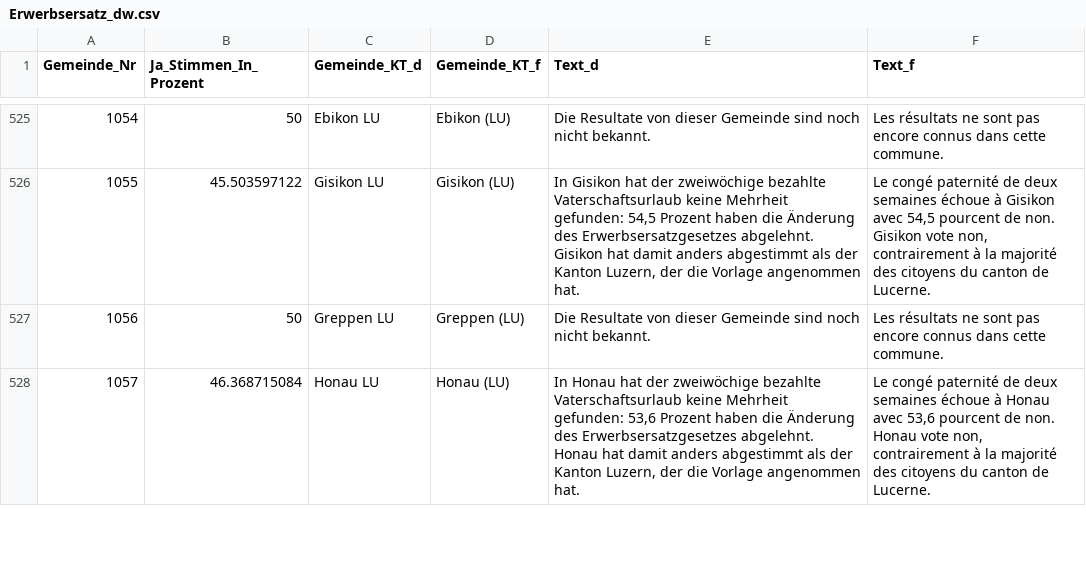
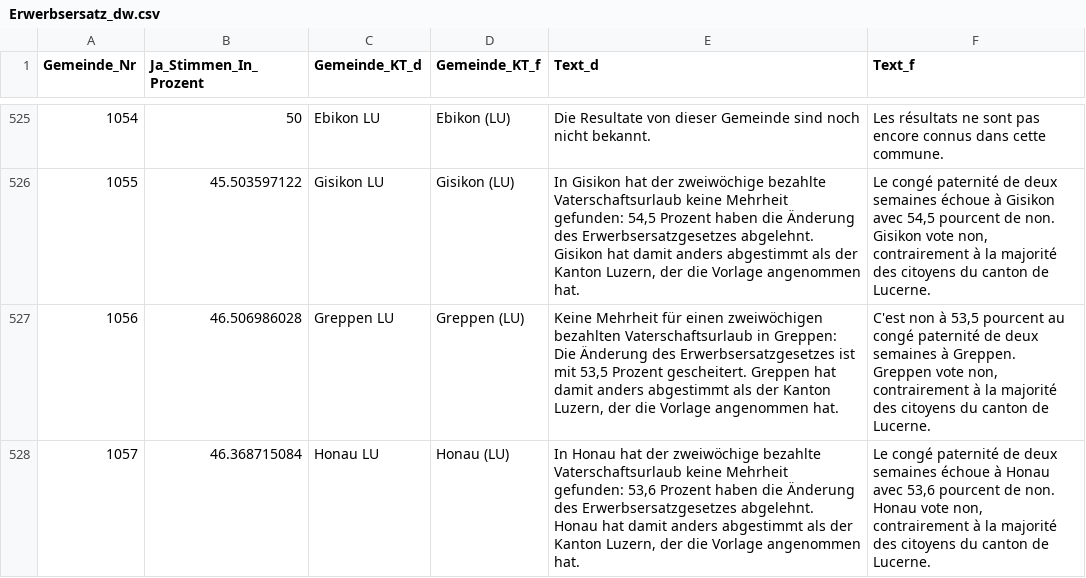
Before and after one commit to awp-finanznachrichten/lena, a CSV file: Output/Erwerbsersatz_dw.csv, drawn as a sheet; only a part is shown, gaps mark what is left out; the diff covers the shown part only.

```diff
--- a/Output/Erwerbsersatz_dw.csv
+++ b/Output/Erwerbsersatz_dw.csv
@@ -526,3 +526,3 @@
 1055,45.503597122,"Gisikon LU","Gisikon (LU)","In Gisikon hat der zweiwöchige bezahlte Vaterschaftsurlaub keine Mehrheit gefunden: 54,5 Prozent haben die Änderung des Erwerbsersatzgesetzes abgelehnt. Gisikon hat damit anders abgestimmt als der Kanton Luzern, der die Vorlage angenommen hat.","Le congé paternité de deux semaines échoue à Gisikon avec 54,5 pourcent de non. Gisikon vote non, contrairement à la majorité des citoyens du canton de Lucerne."
-1056,50,"Greppen LU","Greppen (LU)","Die Resultate von dieser Gemeinde sind noch nicht bekannt.","Les résultats ne sont pas encore connus dans cette commune."
+1056,46.506986028,"Greppen LU","Greppen (LU)","Keine Mehrheit für einen zweiwöchigen bezahlten Vaterschaftsurlaub in Greppen: Die Änderung des Erwerbsersatzgesetzes ist mit 53,5 Prozent gescheitert. Greppen hat damit anders abgestimmt als der Kanton Luzern, der die Vorlage angenommen hat.","C'est non à 53,5 pourcent au congé paternité de deux semaines à Greppen. Greppen vote non, contrairement à la majorité des citoyens du canton de Lucerne."
 1057,46.368715084,"Honau LU","Honau (LU)","In Honau hat der zweiwöchige bezahlte Vaterschaftsurlaub keine Mehrheit gefunden: 53,6 Prozent haben die Änderung des Erwerbsersatzgesetzes abgelehnt. Honau hat damit anders abgestimmt als der Kanton Luzern, der die Vorlage angenommen hat.","Le congé paternité de deux semaines échoue à Honau avec 53,6 pourcent de non. Honau vote non, contrairement à la majorité des citoyens du canton de Lucerne."
```
Also changed, not shown: 27 edited cells elsewhere in this file, Output/Bundessteuer_dw.csv, Output/Jagdgesetz_dw.csv, 2 other files.
